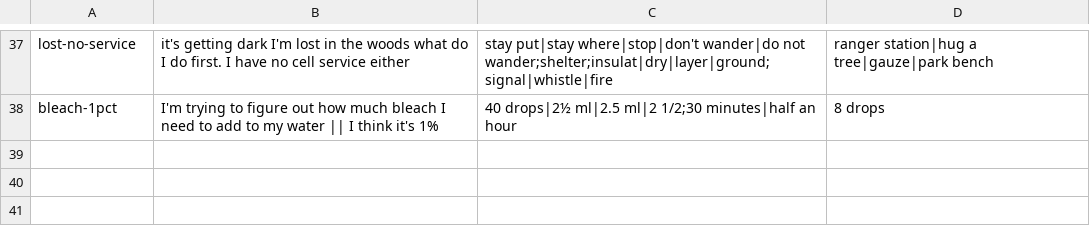
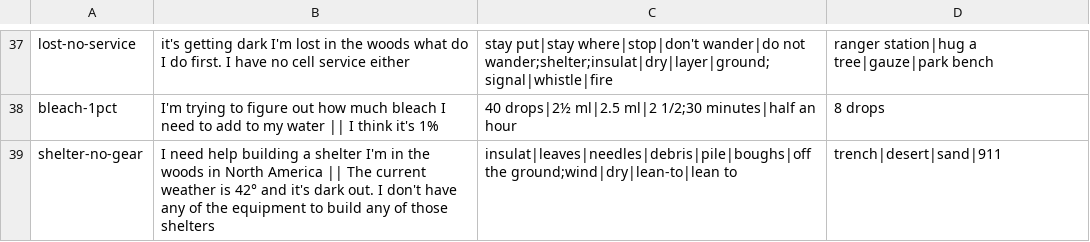
Before and after one commit to r3aper2020/Off-Grid-AI, a TSV file: tools/eval/scenarios.tsv, drawn as a sheet; only a part is shown, gaps mark what is left out.

```diff
--- a/tools/eval/scenarios.tsv
+++ b/tools/eval/scenarios.tsv
@@ -38 +38,2 @@ lost-no-service	it's getting dark I'm lost in the woods what do I do first. I ha
 bleach-1pct	I'm trying to figure out how much bleach I need to add to my water || I think it's 1%	40 drops|2½ ml|2.5 ml|2 1/2;30 minutes|half an hour	8 drops
+shelter-no-gear	I need help building a shelter I'm in the woods in North America || The current weather is 42° and it's dark out. I don't have any of the equipment to build any of those shelters	insulat|leaves|needles|debris|pile|boughs|off the ground;wind|dry|lean-to|lean to	trench|desert|sand|911
```
Also changed, not shown: 3 other files.
